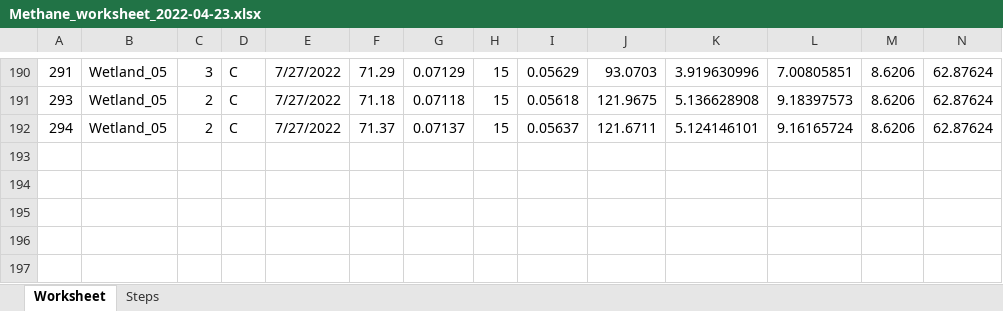
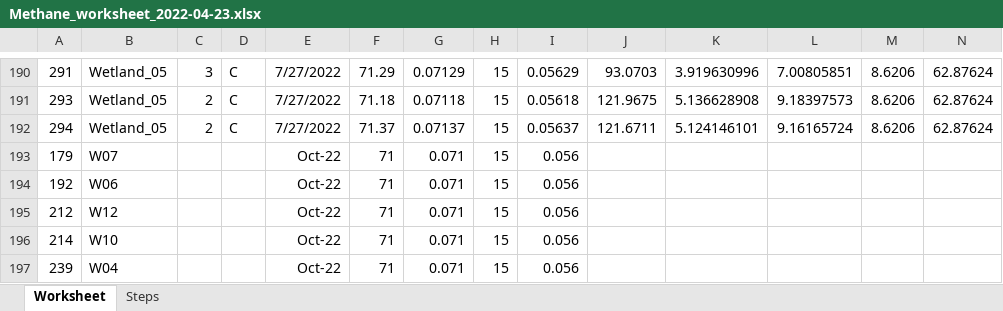
Before and after one commit to carbonshed/Ecuador2022, an Excel workbook: Methane/Methane_worksheet_2022-04-23.xlsx, sheet Worksheet, drawn as a sheet; only a part is shown, gaps mark what is left out; values as stored, in another font and other column widths than the file's, no borders; charts and pictures not drawn; rows hold the shown columns only; the diff names each change by its address in the sheet, - before the commit and + after, or states it on an @@ line.

```diff
--- a/Methane/Methane_worksheet_2022-04-23.xlsx (sheet Worksheet)
+++ b/Methane/Methane_worksheet_2022-04-23.xlsx (sheet Worksheet)
+row 193: 179 | W07 |  |  | Oct-22 | 71 | 0.071 | 15 | 0.056
+row 194: 192 | W06 |  |  | Oct-22 | 71 | 0.071 | 15 | 0.056
+row 195: 212 | W12 |  |  | Oct-22 | 71 | 0.071 | 15 | 0.056
+row 196: 214 | W10 |  |  | Oct-22 | 71 | 0.071 | 15 | 0.056
+row 197: 239 | W04 |  |  | Oct-22 | 71 | 0.071 | 15 | 0.056
```
Also changed, not shown: 5 other files.
